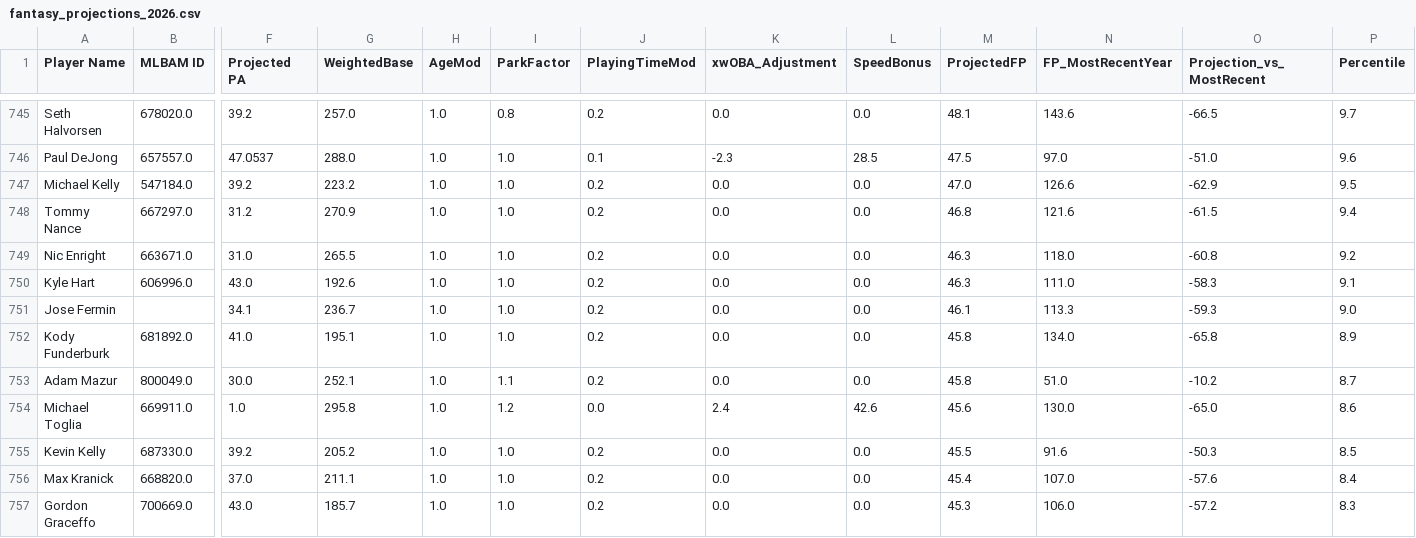
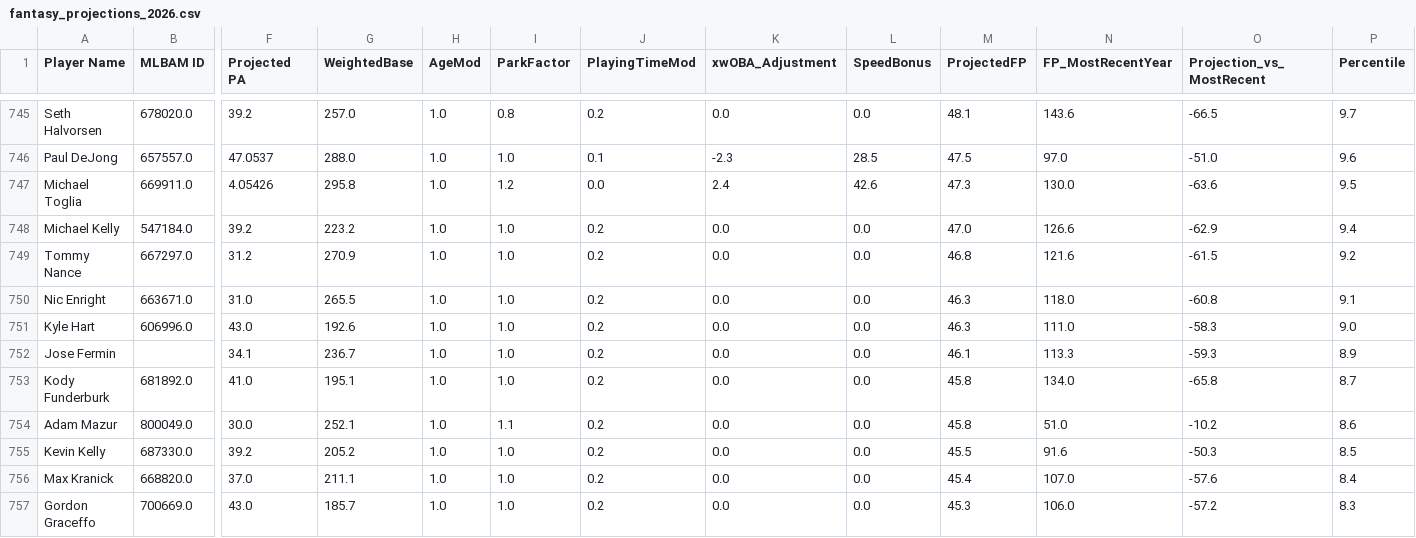
Before and after one commit to Ischurr/Continental-Breakfast-Alliance, a CSV file: cba-site/scripts/fantasy_projections_2026.csv, drawn as a sheet; only a part is shown, gaps mark what is left out; removed rows and columns are numbered as before the commit, all else as after; rows hold the shown columns only; the diff names each change by its address in the sheet, - before the commit and + after, or states it on an @@ line.

```diff
--- a/cba-site/scripts/fantasy_projections_2026.csv
+++ b/cba-site/scripts/fantasy_projections_2026.csv
+row 747: Michael Toglia | 669911.0 | 4.05426 | 295.8 | 1.0 | 1.2 | 0.0 | 2.4 | 42.6 | 47.3 | 130.0 | -63.6 | 9.5
-P748 (Percentile): 9.5
+P748 (Percentile): 9.4
-P749 (Percentile): 9.4
+P749 (Percentile): 9.2
-P750 (Percentile): 9.2
+P750 (Percentile): 9.1
-P751 (Percentile): 9.1
+P751 (Percentile): 9.0
-P752 (Percentile): 9.0
+P752 (Percentile): 8.9
-P753 (Percentile): 8.9
+P753 (Percentile): 8.7
-P754 (Percentile): 8.7
+P754 (Percentile): 8.6
-row 754: Michael Toglia | 669911.0 | 1.0 | 295.8 | 1.0 | 1.2 | 0.0 | 2.4 | 42.6 | 45.6 | 130.0 | -65.0 | 8.6
```
